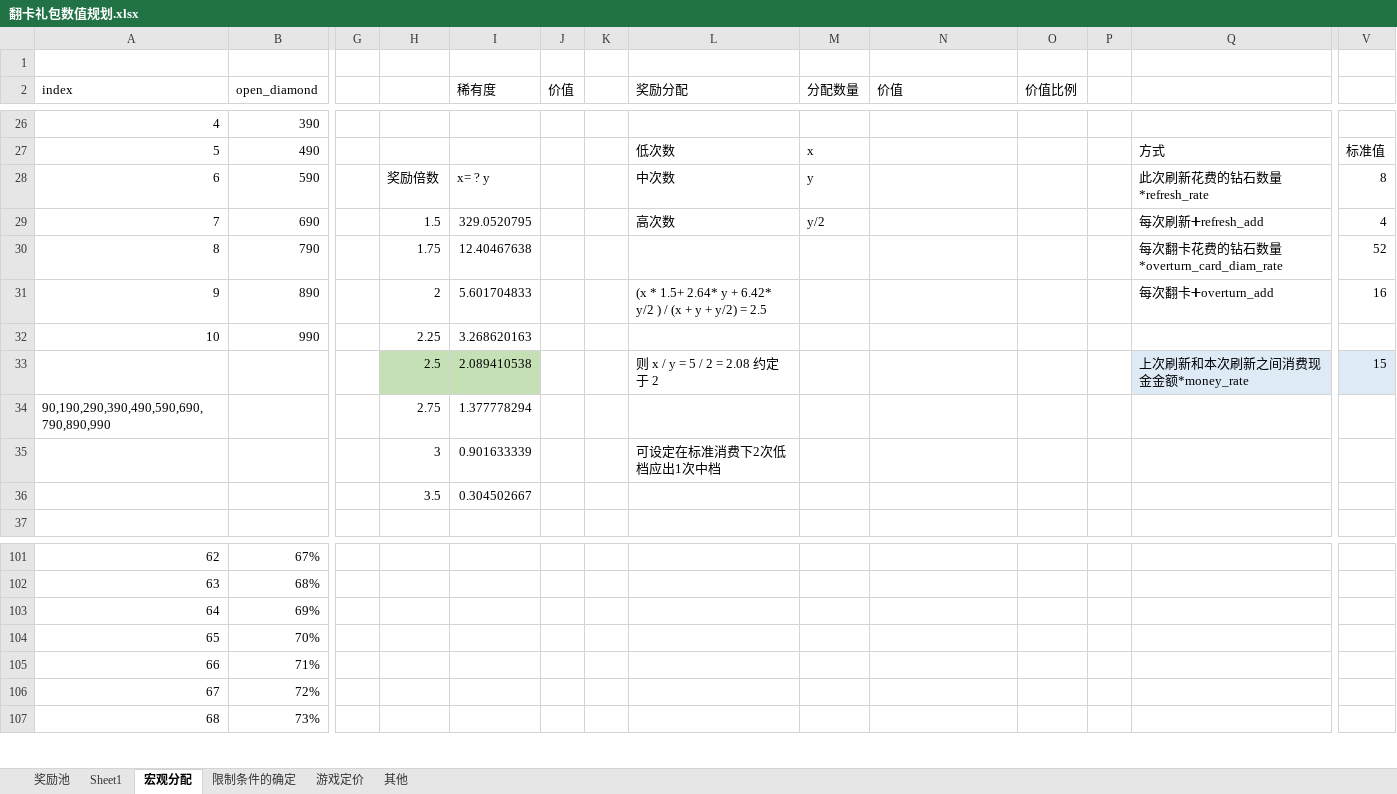
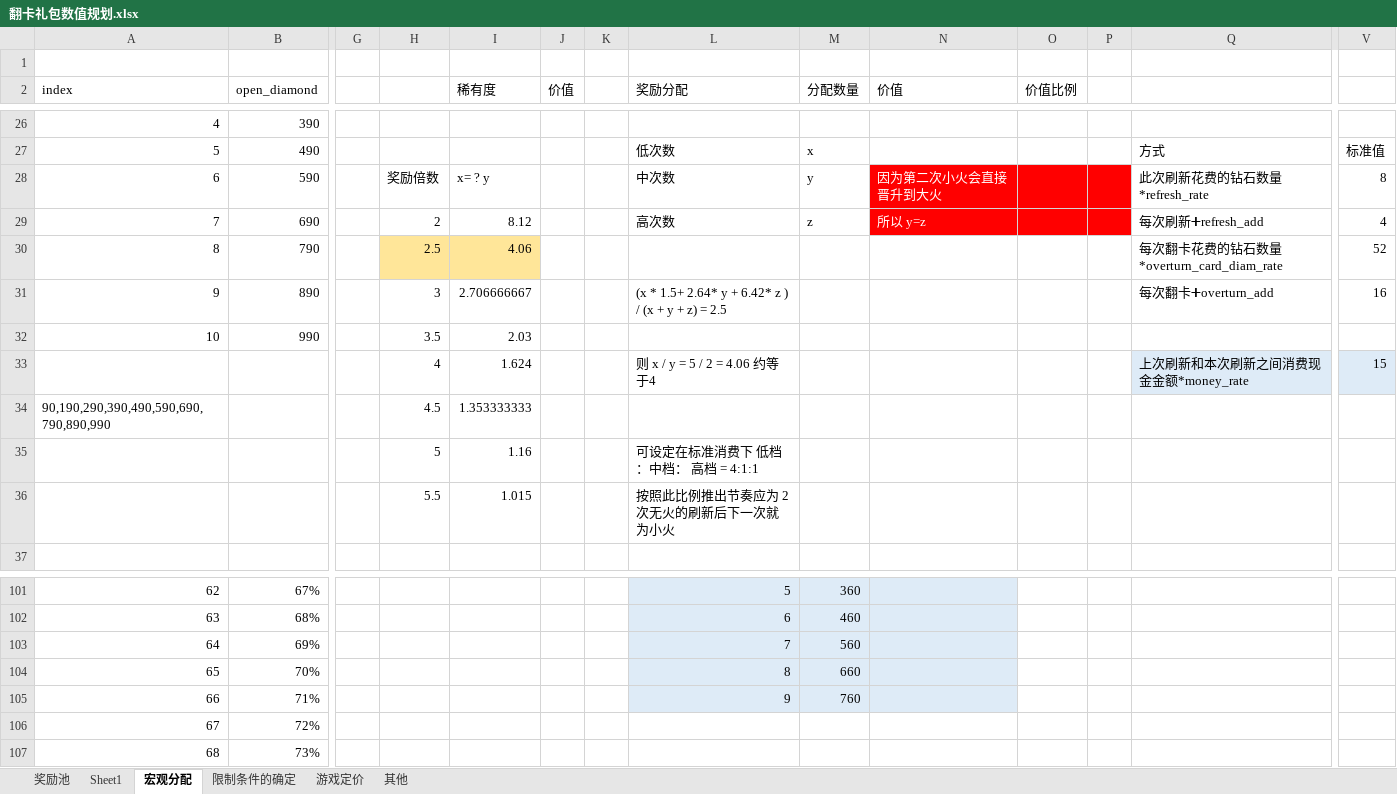
Before and after one commit to IntelHeartPrime/Gamedev_Tools, an Excel workbook: TurnoverCards/翻卡礼包数值规划.xlsx, sheet 宏观分配, drawn as a sheet; only a part is shown, gaps mark what is left out; values as stored, in another font and other column widths than the file's, no borders; charts and pictures not drawn; removed rows and columns are numbered as before the commit, all else as after; rows hold the shown columns only; the diff covers the shown part only; the diff names each change by its address in the sheet, - before the commit and + after, or states it on an @@ line.

```diff
--- a/TurnoverCards/翻卡礼包数值规划.xlsx (sheet 宏观分配)
+++ b/TurnoverCards/翻卡礼包数值规划.xlsx (sheet 宏观分配)
-N28 (价值): (empty)
+N28 (价值): 因为第二次小火会直接晋升到大火
-N28:P29 fill: none
+N28:P29 fill: #FF0000
-H29: 1.5
+H29: 2
-I29 (稀有度): 329.0520795
+I29 (稀有度): 8.12
-M29 (分配数量): y/2
+M29 (分配数量): z
-N29 (价值): (empty)
+N29 (价值): 所以 y=z
-H30: 1.75
+H30: 2.5
-H30:I30 fill: none
+H30:I30 fill: #FFE699
-I30 (稀有度): 12.40467638
+I30 (稀有度): 4.06
-H31: 2
+H31: 3
-I31 (稀有度): 5.601704833
+I31 (稀有度): 2.706666667
-L31 (奖励分配): …+ 6.42* y/2 ) / (x + y + y/2) = 2.5
+L31 (奖励分配): …+ 6.42* z ) / (x + y + z) = 2.5
-H32: 2.25
+H32: 3.5
-I32 (稀有度): 3.268620163
+I32 (稀有度): 2.03
-row 33:  |  |  | 2.5 | 2.089410538 |  |  | 则 x / y = 5 / 2 = 2.08 约定于 2 |  |  |  |  | 上次刷新和本次刷新之间消费现金金额*money_rate | 15
+row 33:  |  |  | 4 | 1.624 |  |  | 则 x / y = 5 / 2 = 4.06 约等于4 |  |  |  |  | 上次刷新和本次刷新之间消费现金金额*money_rate | 15
-H34: 2.75
+H34: 4.5
-I34 (稀有度): 1.377778294
+I34 (稀有度): 1.353333333
-row 35:  |  |  | 3 | 0.901633339 |  |  | 可设定在标准消费下2次低档应出1次中档
-row 36:  |  |  | 3.5 | 0.304502667
+row 35:  |  |  | 5 | 1.16 |  |  | 可设定在标准消费下 低档：中档： 高档 = 4:1:1
+row 36:  |  |  | 5.5 | 1.015 |  |  | 按照此比例推出节奏应为 2次无火的刷新后下一次就为小火
-L101:N105 fill: none
+L101:N105 fill: #DEEBF7
-L101 (奖励分配): (empty)
+L101 (奖励分配): 5
-M101 (分配数量): (empty)
+M101 (分配数量): 360
-L102 (奖励分配): (empty)
+L102 (奖励分配): 6
-M102 (分配数量): (empty)
+M102 (分配数量): 460
-L103 (奖励分配): (empty)
+L103 (奖励分配): 7
-M103 (分配数量): (empty)
+M103 (分配数量): 560
-L104 (奖励分配): (empty)
+L104 (奖励分配): 8
-M104 (分配数量): (empty)
+M104 (分配数量): 660
-L105 (奖励分配): (empty)
+L105 (奖励分配): 9
-M105 (分配数量): (empty)
+M105 (分配数量): 760
```
Also changed, not shown: 60 edited cells and cell formats elsewhere in this sheet, sheet 奖励池, 2 other files.
